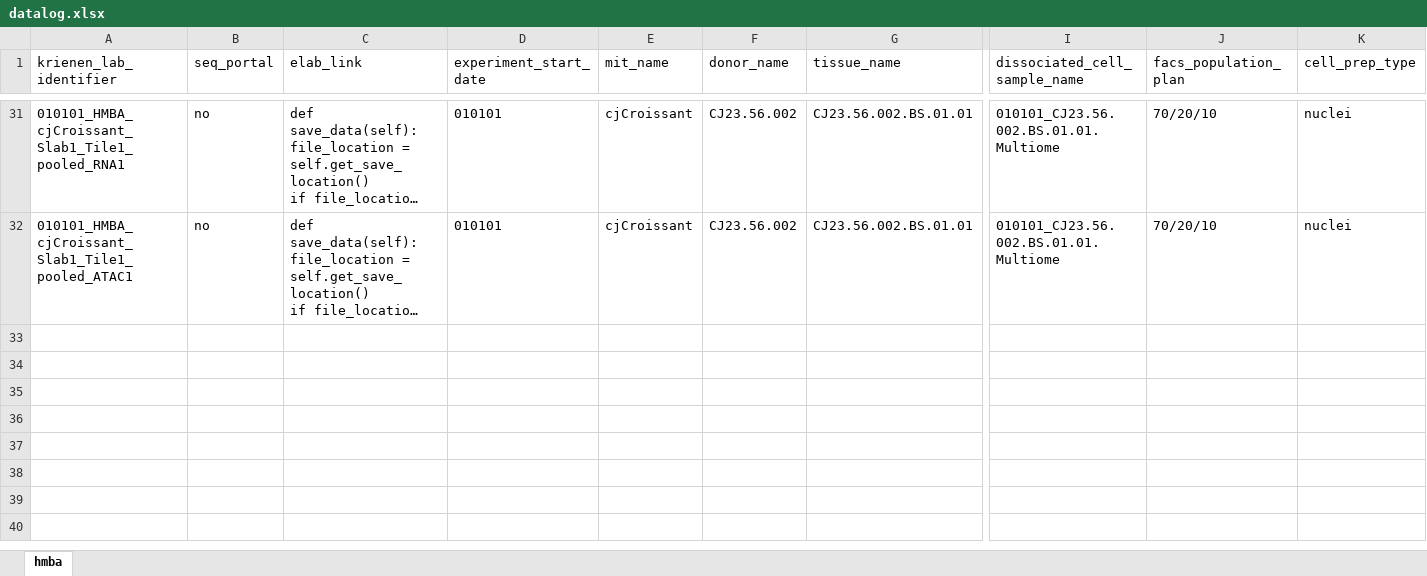
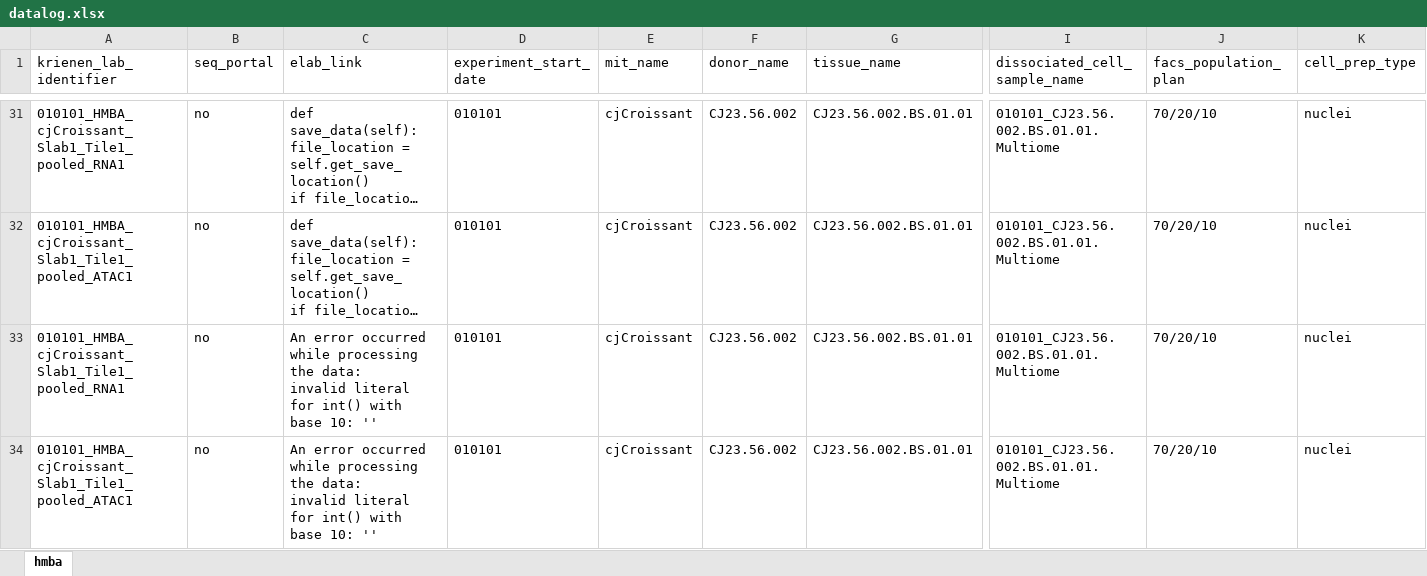
Before and after one commit to lakmecaceres/DataLog, an Excel workbook: datalog.xlsx, sheet hmba, drawn as a sheet; only a part is shown, gaps mark what is left out; long unchanged cells end in …; values as stored, in another font and other column widths than the file's, no borders; rows hold the shown columns only; ↵ is a line break in a cell; the diff covers the shown part only; the diff names each change by its address in the sheet, - before the commit and + after, or states it on an @@ line.

```diff
--- a/datalog.xlsx (sheet hmba)
+++ b/datalog.xlsx (sheet hmba)
+row 33: 010101_HMBA_cjCroissant_Slab1_Tile1_pooled_RNA1 | no | An error occurred while processing the data: ↵ invalid literal for int() with base 10: '' | 010101 | cjCroissant | CJ23.56.002 | CJ23.56.002.BS.01.01 | 010101_CJ23.56.002.BS.01.01.Multiome | 70/20/10 | nuclei
+row 34: 010101_HMBA_cjCroissant_Slab1_Tile1_pooled_ATAC1 | no | An error occurred while processing the data: ↵ invalid literal for int() with base 10: '' | 010101 | cjCroissant | CJ23.56.002 | CJ23.56.002.BS.01.01 | 010101_CJ23.56.002.BS.01.01.Multiome | 70/20/10 | nuclei
```
Also changed, not shown: 2 added rows elsewhere in this sheet, 9 other files.
